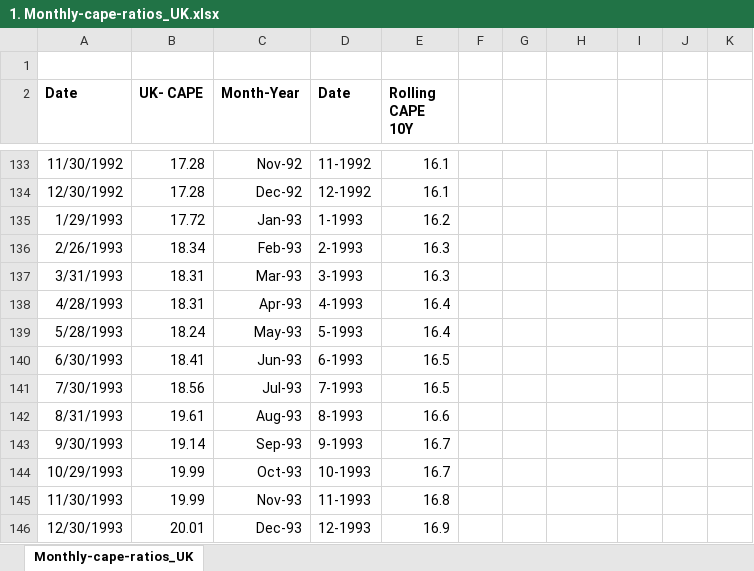
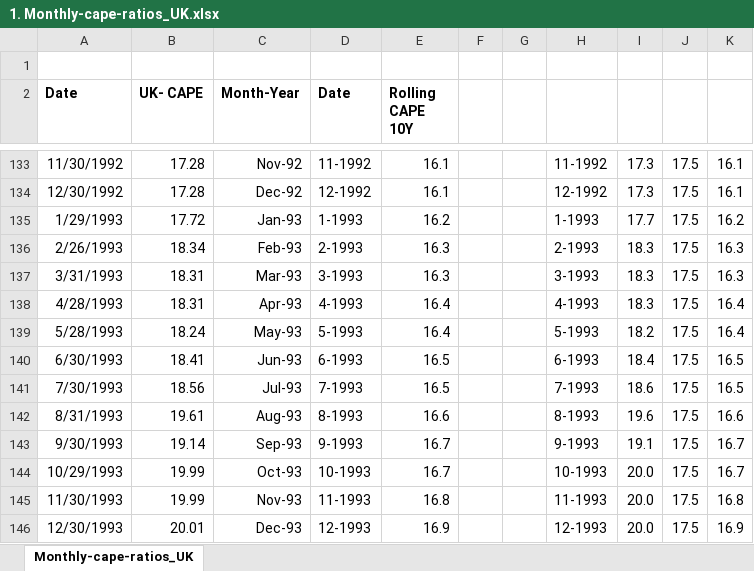
Before and after one commit to Nhan0812/Equity-Fixed-Income_Market-Timing-Strategy, an Excel workbook: UK/1. Monthly-cape-ratios_UK.xlsx, sheet Monthly-cape-ratios_UK, drawn as a sheet; only a part is shown, gaps mark what is left out; values as stored, in another font and other column widths than the file's, no borders; charts and pictures not drawn; the diff covers the shown part only; the diff names each change by its address in the sheet, - before the commit and + after, or states it on an @@ line.

```diff
--- a/UK/1. Monthly-cape-ratios_UK.xlsx (sheet Monthly-cape-ratios_UK)
+++ b/UK/1. Monthly-cape-ratios_UK.xlsx (sheet Monthly-cape-ratios_UK)
-H133: (empty)
+H133: 11-1992
-I133:I134: (empty)
+I133:I134: 17.3
-J133:J146: (empty)
+J133:J146: 17.5
-K133:K134: (empty)
+K133:K134: 16.1
-H134: (empty)
+H134: 12-1992
-H135: (empty)
+H135: 1-1993
-I135: (empty)
+I135: 17.7
-K135: (empty)
+K135: 16.2
-H136: (empty)
+H136: 2-1993
-I136:I138: (empty)
+I136:I138: 18.3
-K136:K137: (empty)
+K136:K137: 16.3
-H137: (empty)
+H137: 3-1993
-H138: (empty)
+H138: 4-1993
-K138:K139: (empty)
+K138:K139: 16.4
-H139: (empty)
+H139: 5-1993
-I139: (empty)
+I139: 18.2
-H140: (empty)
+H140: 6-1993
-I140: (empty)
+I140: 18.4
-K140:K141: (empty)
+K140:K141: 16.5
-H141: (empty)
+H141: 7-1993
-I141: (empty)
+I141: 18.6
-H142: (empty)
+H142: 8-1993
-I142: (empty)
+I142: 19.6
-K142: (empty)
+K142: 16.6
-H143: (empty)
+H143: 9-1993
-I143: (empty)
+I143: 19.1
-K143:K144: (empty)
+K143:K144: 16.7
-H144: (empty)
+H144: 10-1993
-I144:I146: (empty)
+I144:I146: 20.0
-H145: (empty)
+H145: 11-1993
-K145: (empty)
+K145: 16.8
-H146: (empty)
+H146: 12-1993
-K146: (empty)
+K146: 16.9
```
Also changed, not shown: 1136 edited cells and cell formats elsewhere in this sheet, charts or pictures, 2 other files.
